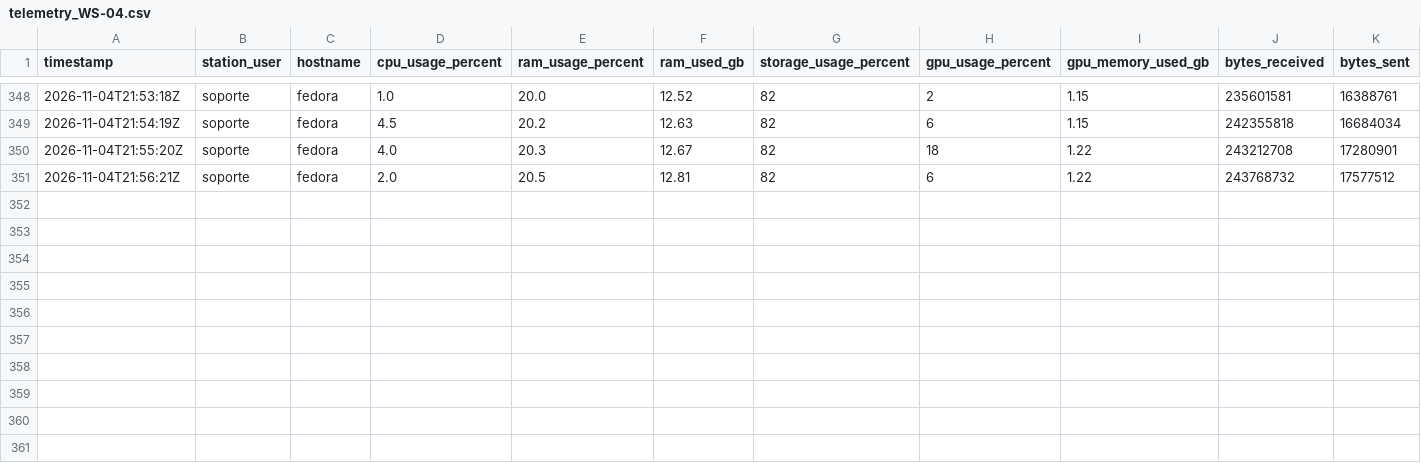
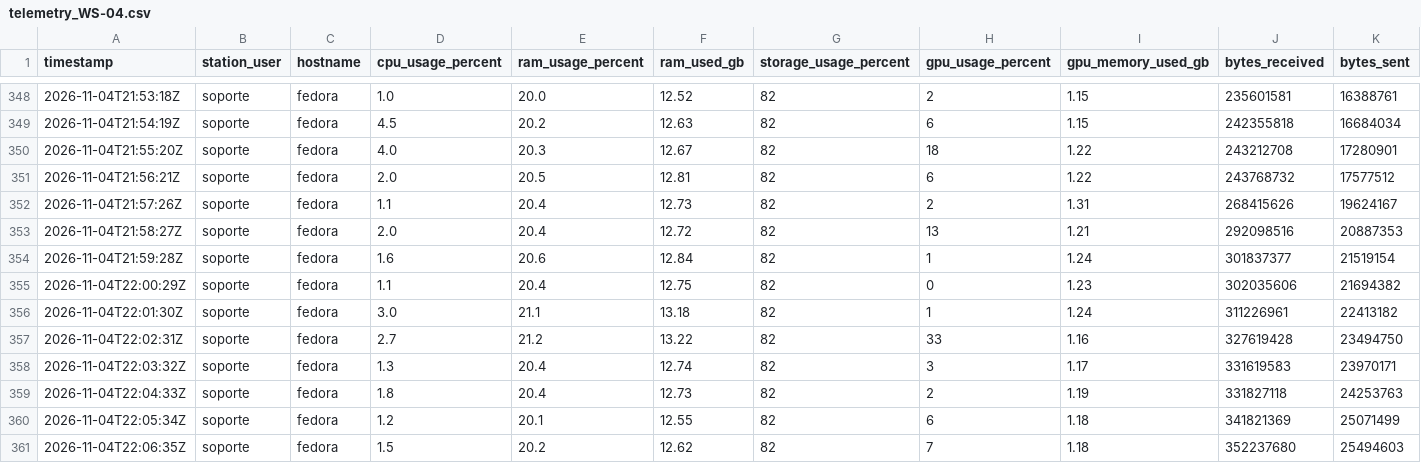
Before and after one commit to SavIA-Lab/savia-traffic, a CSV file: dashboard/data/telemetry_WS-04.csv, drawn as a sheet; only a part is shown, gaps mark what is left out; rows hold the shown columns only; the diff names each change by its address in the sheet, - before the commit and + after, or states it on an @@ line.

Commit message:
data: workstation04 telemetry 2026-11-04T22:06:36Z

```diff
--- a/dashboard/data/telemetry_WS-04.csv
+++ b/dashboard/data/telemetry_WS-04.csv
+row 352: 2026-11-04T21:57:26Z | soporte | fedora | 1.1 | 20.4 | 12.73 | 82 | 2 | 1.31 | 268415626 | 19624167
+row 353: 2026-11-04T21:58:27Z | soporte | fedora | 2.0 | 20.4 | 12.72 | 82 | 13 | 1.21 | 292098516 | 20887353
+row 354: 2026-11-04T21:59:28Z | soporte | fedora | 1.6 | 20.6 | 12.84 | 82 | 1 | 1.24 | 301837377 | 21519154
+row 355: 2026-11-04T22:00:29Z | soporte | fedora | 1.1 | 20.4 | 12.75 | 82 | 0 | 1.23 | 302035606 | 21694382
+row 356: 2026-11-04T22:01:30Z | soporte | fedora | 3.0 | 21.1 | 13.18 | 82 | 1 | 1.24 | 311226961 | 22413182
+row 357: 2026-11-04T22:02:31Z | soporte | fedora | 2.7 | 21.2 | 13.22 | 82 | 33 | 1.16 | 327619428 | 23494750
+row 358: 2026-11-04T22:03:32Z | soporte | fedora | 1.3 | 20.4 | 12.74 | 82 | 3 | 1.17 | 331619583 | 23970171
+row 359: 2026-11-04T22:04:33Z | soporte | fedora | 1.8 | 20.4 | 12.73 | 82 | 2 | 1.19 | 331827118 | 24253763
+row 360: 2026-11-04T22:05:34Z | soporte | fedora | 1.2 | 20.1 | 12.55 | 82 | 6 | 1.18 | 341821369 | 25071499
+row 361: 2026-11-04T22:06:35Z | soporte | fedora | 1.5 | 20.2 | 12.62 | 82 | 7 | 1.18 | 352237680 | 25494603
```
